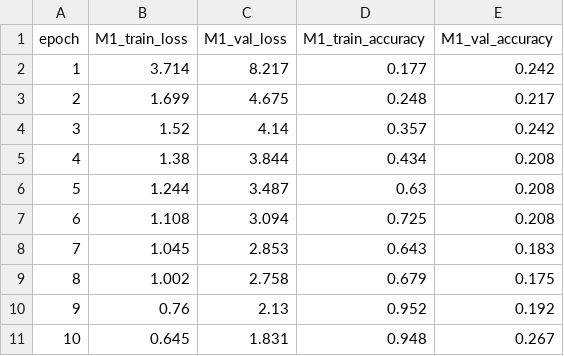
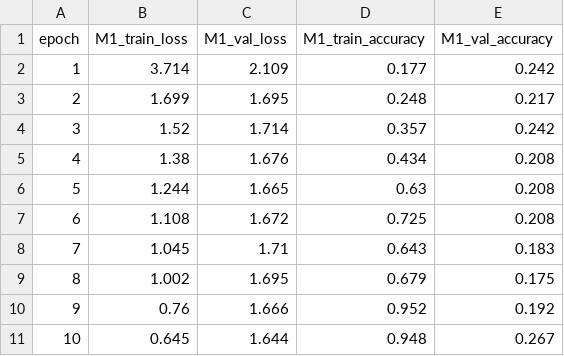
Before and after one commit to UnusualFrog/Deep-Learning-CP-4125, a CSV file: Labs/Lab 3/out0.csv, drawn as a sheet.

```diff
--- a/Labs/Lab 3/out0.csv
+++ b/Labs/Lab 3/out0.csv
@@ -1,11 +1,11 @@
 epoch,M1_train_loss,M1_val_loss,M1_train_accuracy,M1_val_accuracy
-1,3.714,8.217,0.177,0.242
-2,1.699,4.675,0.248,0.217
-3,1.52,4.14,0.357,0.242
-4,1.38,3.844,0.434,0.208
-5,1.244,3.487,0.63,0.208
-6,1.108,3.094,0.725,0.208
-7,1.045,2.853,0.643,0.183
-8,1.002,2.758,0.679,0.175
-9,0.76,2.13,0.952,0.192
-10,0.645,1.831,0.948,0.267
+1,3.714,2.109,0.177,0.242
+2,1.699,1.695,0.248,0.217
+3,1.52,1.714,0.357,0.242
+4,1.38,1.676,0.434,0.208
+5,1.244,1.665,0.63,0.208
+6,1.108,1.672,0.725,0.208
+7,1.045,1.71,0.643,0.183
+8,1.002,1.695,0.679,0.175
+9,0.76,1.666,0.952,0.192
+10,0.645,1.644,0.948,0.267
```
Also changed, not shown: Labs/Lab 3/out1.csv, Labs/Lab 3/out2.csv, 2 other files.
